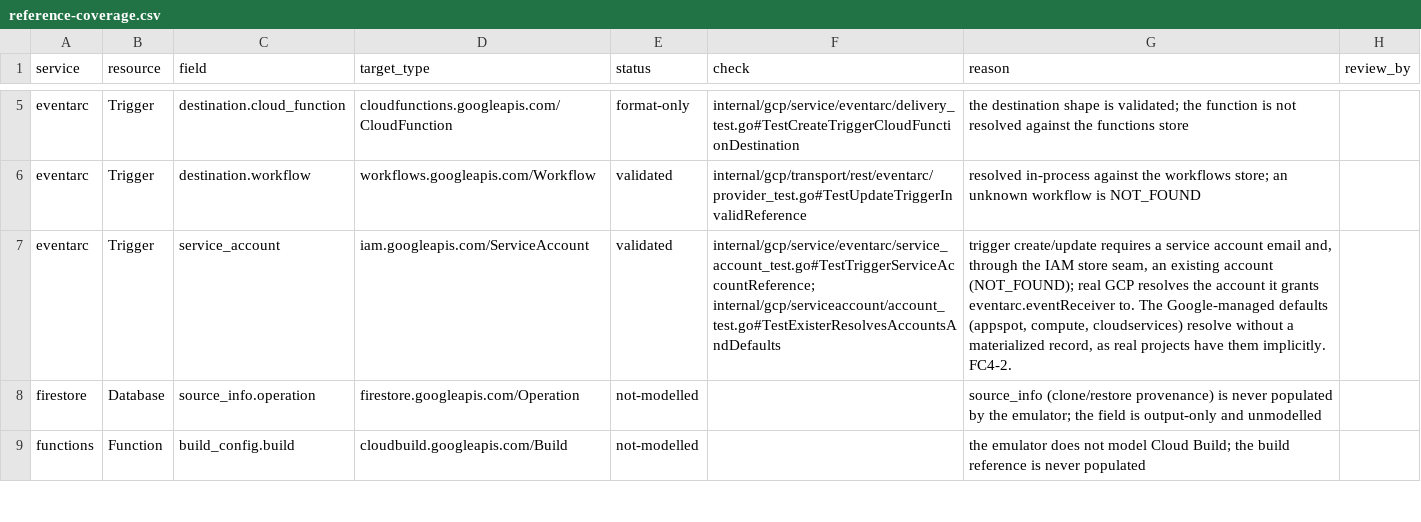
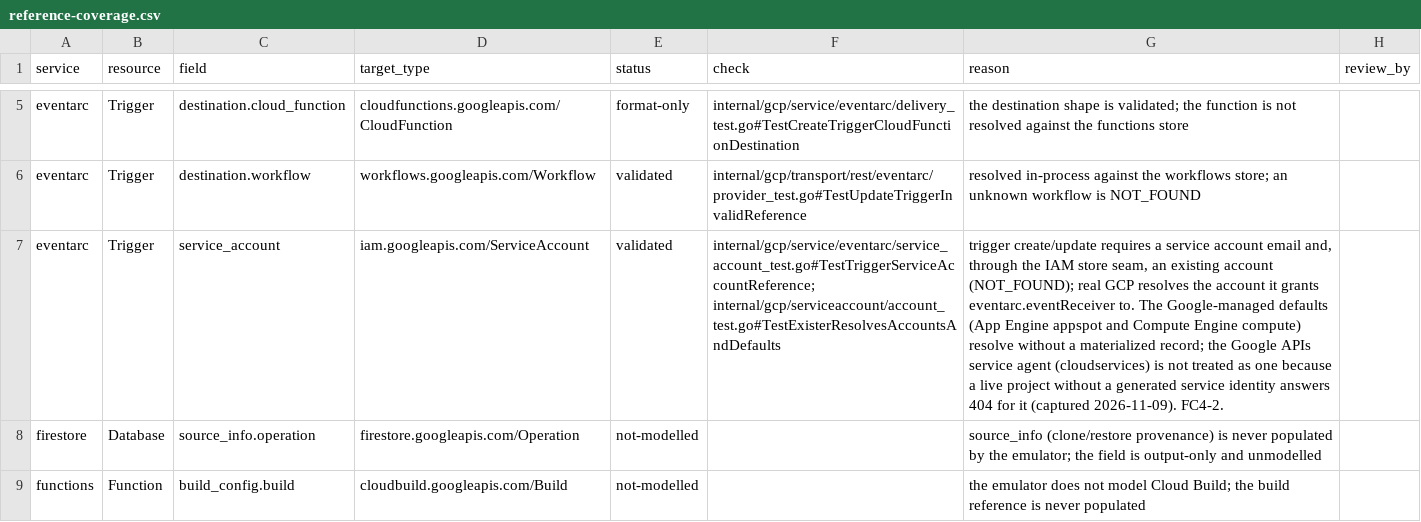
Before and after one commit to jaisrajms/jaiscloud, a CSV file: docs/fidelity/reference-coverage.csv, drawn as a sheet; only a part is shown, gaps mark what is left out; the diff names each change by its address in the sheet, - before the commit and + after, or states it on an @@ line.

Commit message:
fix(gcp/iam): render the Google-managed default service accounts (TF2-1-1)
`serviceAccounts.get`/`list` now serve the App Engine default
({project}@appspot.gserviceaccount.com) and the Compute Engine default
({number}-compute@developer.gserviceaccount.com) that every project has
without a create. The `projects/-` wildcard the hashicorp/google
`google_compute_default_service_account` data source sends resolves the
App Engine default from the email's project and the Compute default from
the project number through the Cloud Resource Manager registry, so the
CFT Dataproc module's IAM prerequisite now runs end to end.

The shape follows a real-GCP capture (2026-11-09): displayName
"App Engine / Compute Engine default service account", a stable 21-digit
uniqueId equal to oauth2ClientId, and the fixed etag MDEwMjE5MjA=. The
Google APIs service agent ({number}@cloudservices.gserviceaccount.com)
is not one of them — a live project with many enabled APIs answers 404 —
so `serviceaccount.ImplicitDefault` narrows to the two served accounts
(Eventarc's trigger reference check follows the same table).

Also:

- a default's IAM policy round-trips (real IAM serves it; the policy
  store is keyed by email), while keys/sign/lifecycle stay lookup misses
  so no key material is written for an account with no record;
- `resource.ProjectNumberFor` unifies the "numeric reference is the
  number itself" rule Compute already applied, so IAM and Compute derive
  the same default email for a numeric project reference;
- the Dataproc module case drops its `-target` prune, routes the
  compute/IAM/resource-manager endpoints to the emulator, and includes
  google_project_iam_member in the FC6 capture.

Recorded boundaries (plan doc): per-API materialization of the defaults
(TF2-1-3) and the managed default's key/lifecycle surfaces (TF2-1-4).

```diff
--- a/docs/fidelity/reference-coverage.csv
+++ b/docs/fidelity/reference-coverage.csv
-G7 (reason): …Google-managed defaults (appspot, compute, cloudservices) resolve without a materialized record, as real projects have them implicitly. FC4-2.
+G7 (reason): …Google-managed defaults (App Engine appspot and Compute Engine compute) resolve without a materialized record; the Google APIs service agent (cloudservices) is not treated as one because a live project without a generated service identity answers 404 for it (captured 2026-11-09). FC4-2.
```
Also changed, not shown: 20 other files.
